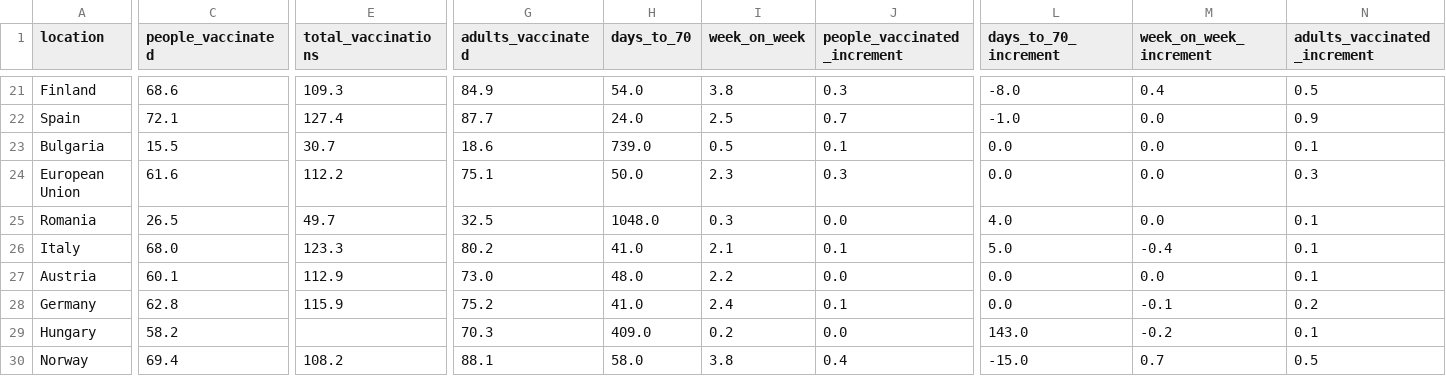
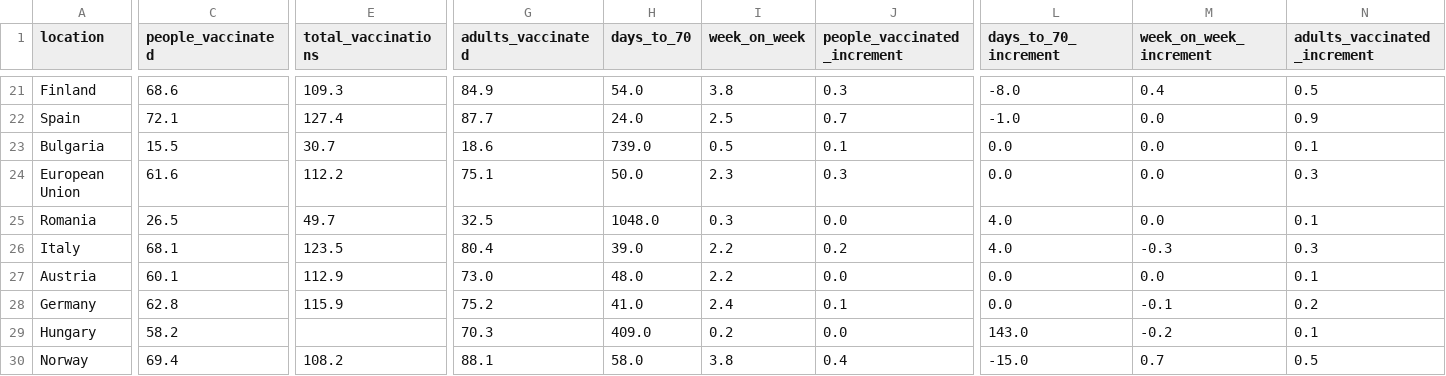
Before and after one commit to blasf1/covid_vaccine_progress_bot, a CSV file: latest.csv, drawn as a sheet; only a part is shown, gaps mark what is left out; the diff names each change by its address in the sheet, - before the commit and + after, or states it on an @@ line.

Commit message:
[BOT] Update data and sources for website

```diff
--- a/latest.csv
+++ b/latest.csv
-C26 (people_vaccinated): 68.0
+C26 (people_vaccinated): 68.1
-E26 (total_vaccinations): 123.3
+E26 (total_vaccinations): 123.5
-G26 (adults_vaccinated): 80.2
+G26 (adults_vaccinated): 80.4
-H26 (days_to_70): 41.0
+H26 (days_to_70): 39.0
-I26 (week_on_week): 2.1
+I26 (week_on_week): 2.2
-J26 (people_vaccinated_increment): 0.1
+J26 (people_vaccinated_increment): 0.2
-L26 (days_to_70_increment): 5.0
+L26 (days_to_70_increment): 4.0
-M26 (week_on_week_increment): -0.4
+M26 (week_on_week_increment): -0.3
-N26 (adults_vaccinated_increment): 0.1
+N26 (adults_vaccinated_increment): 0.3
```
Also changed, not shown: output/EuropeanUnion.csv, output/Italy.csv, 2 other files.
